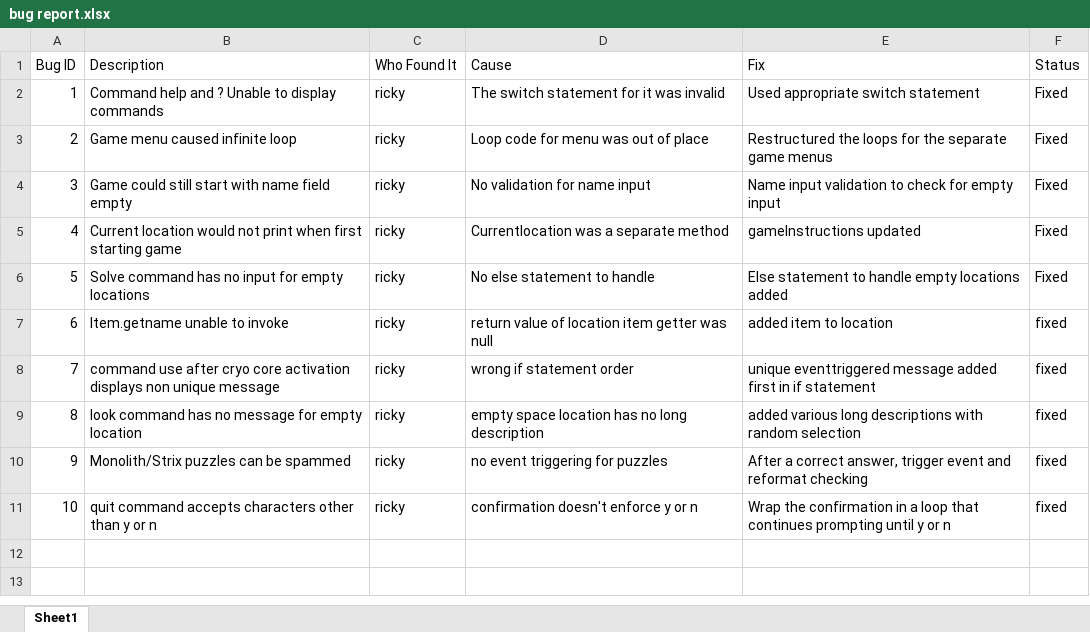
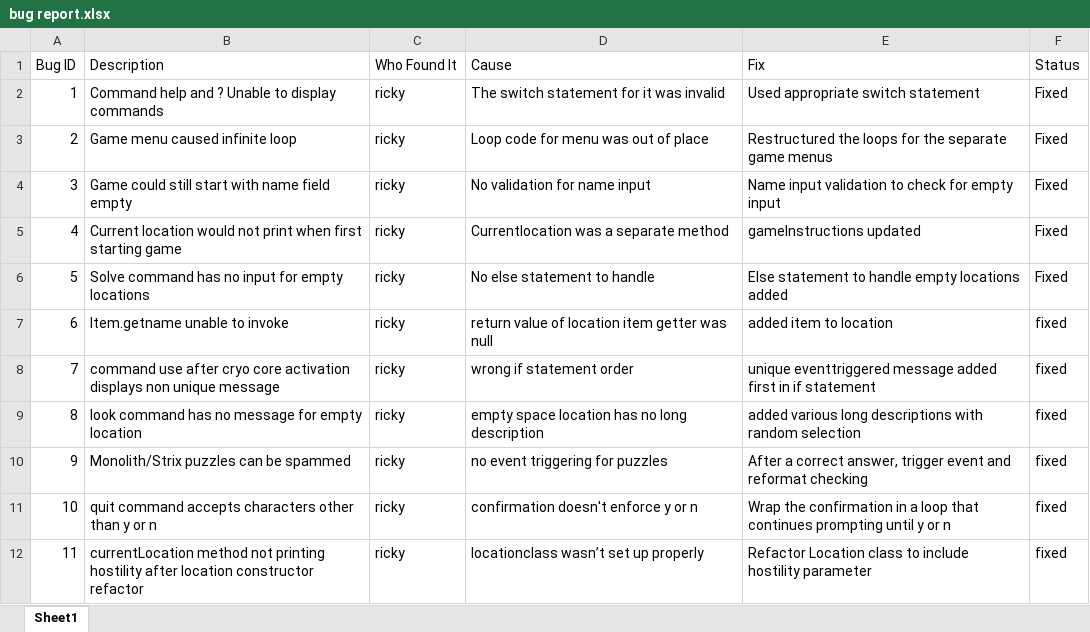
Before and after one commit to rn-392/COSC2511-Project, an Excel workbook: bug report.xlsx, sheet Sheet1, drawn as a sheet; values as stored, in another font and other column widths than the file's, no borders; the diff names each change by its address in the sheet, - before the commit and + after, or states it on an @@ line.

Commit message:
Refactor Location class to include hostility parameter and update GameMap locations accordingly

```diff
--- a/bug report.xlsx (sheet Sheet1)
+++ b/bug report.xlsx (sheet Sheet1)
+row 12: 11 | currentLocation method not printing hostility after location constructor refactor | ricky | locationclass wasn’t set up properly | Refactor Location class to include hostility parameter | fixed
```
Also changed, not shown: 3 other files.
